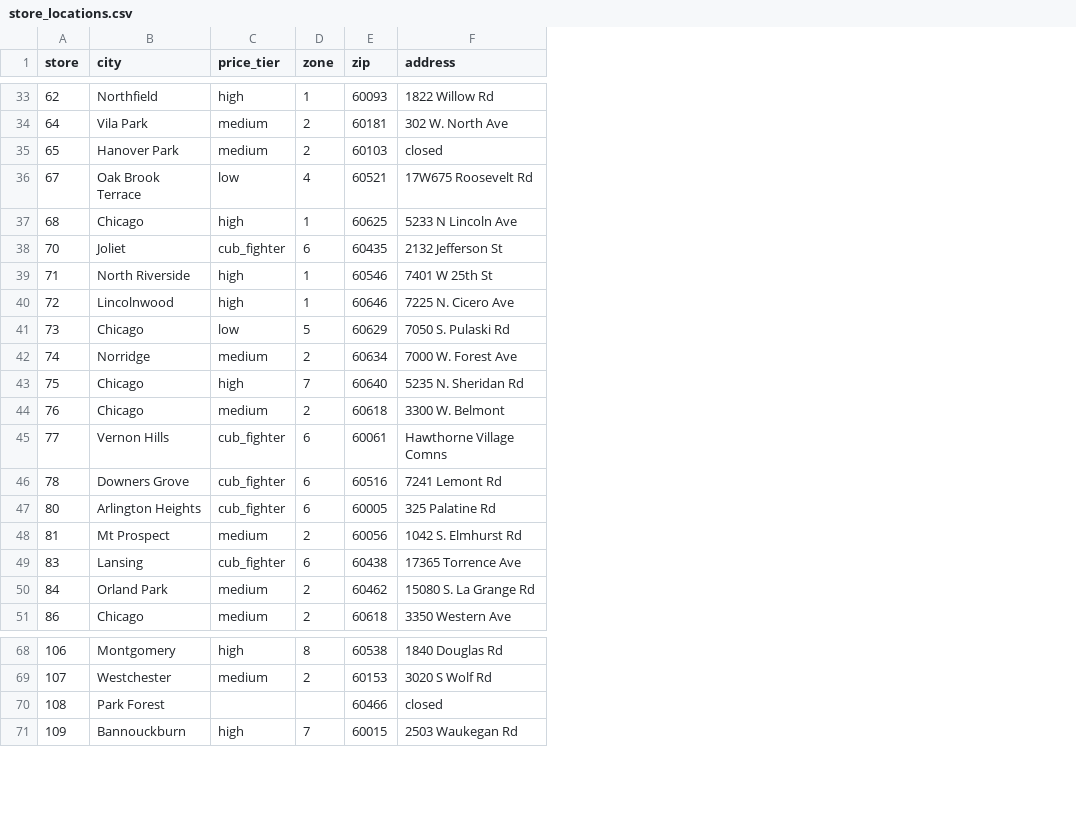
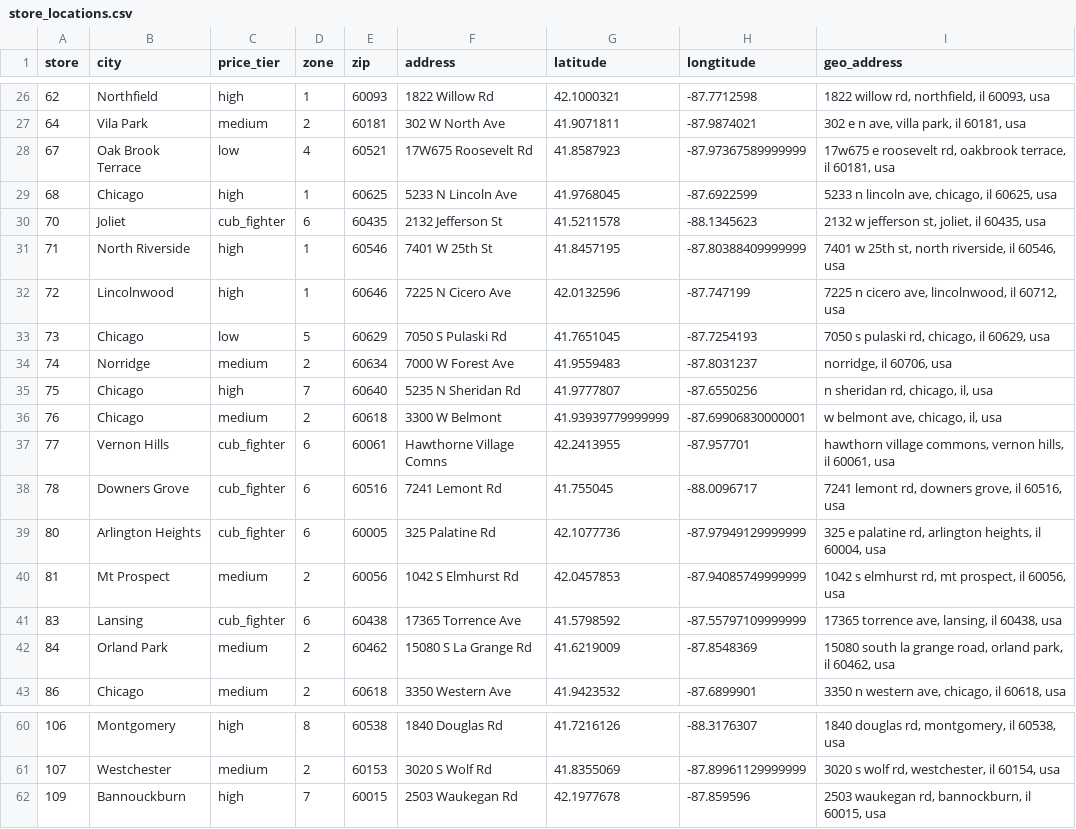
Before and after one commit to lachlandeer/dominicksr, a CSV file: data-raw/store_locations.csv, drawn as a sheet; only a part is shown, gaps mark what is left out; removed rows and columns are numbered as before the commit, all else as after; the diff covers the shown part only; the diff names each change by its address in the sheet, - before the commit and + after, or states it on an @@ line.

```diff
--- a/data-raw/store_locations.csv
+++ b/data-raw/store_locations.csv
+column G (latitude), rows 26-43: 42.1000321 | 41.9071811 | 41.8587923 | 41.9768045 | 41.5211578 | 41.8457195 | 42.0132596 | 41.7651045 | 41.9559483 | 41.9777807 | 41.93939779999999 | 42.2413955 | 41.755045 | 42.1077736 | 42.0457853 | 41.5798592 | 41.6219009 | 41.9423532; rows 60-62: 41.7216126 | 41.8355069 | 42.1977678
+column H (longtitude), rows 26-43: -87.7712598 | -87.9874021 | -87.97367589999999 | -87.6922599 | -88.1345623 | -87.80388409999999 | -87.747199 | -87.7254193 | -87.8031237 | -87.6550256 | -87.69906830000001 | -87.957701 | -88.0096717 | -87.97949129999999 | -87.94085749999999 | -87.55797109999999 | -87.8548369 | -87.6899901; rows 60-62: -88.3176307 | -87.89961129999999 | -87.859596
+column I (geo_address), rows 26-43: 1822 willow rd, northfield, il 60093, usa | 302 e n ave, villa park, il 60181, usa | 17w675 e roosevelt rd, oakbrook terrace, il 60181, usa | 5233 n lincoln ave, chicago, il 60625, usa | 2132 w jefferson st, joliet, il 60435, usa | 7401 w 25th st, north riverside, il 60546, usa | 7225 n cicero ave, lincolnwood, il 60712, usa | 7050 s pulaski rd, chicago, il 60629, usa | norridge, il 60706, usa | n sheridan rd, chicago, il, usa | w belmont ave, chicago, il, usa | hawthorn village commons, vernon hills, il 60061, usa | 7241 lemont rd, downers grove, il 60516, usa | 325 e palatine rd, arlington heights, il 60004, usa | 1042 s elmhurst rd, mt prospect, il 60056, usa | 17365 torrence ave, lansing, il 60438, usa | 15080 south la grange road, orland park, il 60462, usa | 3350 n western ave, chicago, il 60618, usa; rows 60-62: 1840 douglas rd, montgomery, il 60538, usa | 3020 s wolf rd, westchester, il 60154, usa | 2503 waukegan rd, bannockburn, il 60015, usa
-F27 (address): 302 W. North Ave
+F27 (address): 302 W North Ave
-row 35: 65 | Hanover Park | medium | 2 | 60103 | closed
-F32 (address): 7225 N. Cicero Ave
+F32 (address): 7225 N Cicero Ave
-F33 (address): 7050 S. Pulaski Rd
+F33 (address): 7050 S Pulaski Rd
-F34 (address): 7000 W. Forest Ave
+F34 (address): 7000 W Forest Ave
-F35 (address): 5235 N. Sheridan Rd
+F35 (address): 5235 N Sheridan Rd
-F36 (address): 3300 W. Belmont
+F36 (address): 3300 W Belmont
-F40 (address): 1042 S. Elmhurst Rd
+F40 (address): 1042 S Elmhurst Rd
-F42 (address): 15080 S. La Grange Rd
+F42 (address): 15080 S La Grange Rd
-row 70: 108 | Park Forest |  |  | 60466 | closed
```
Also changed, not shown: 7 removed rows and 18 edited cells elsewhere in this file, 1 other file.
